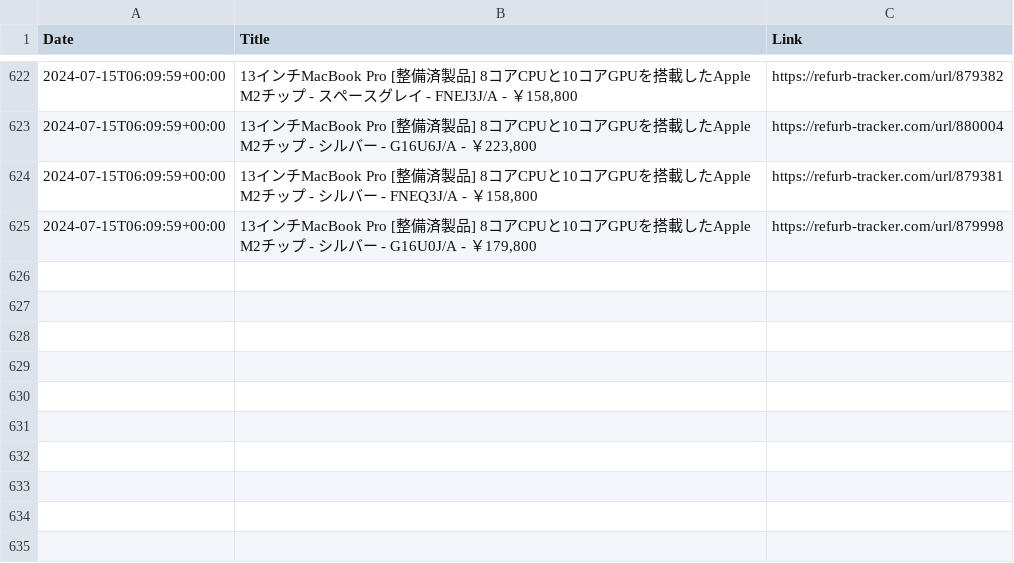
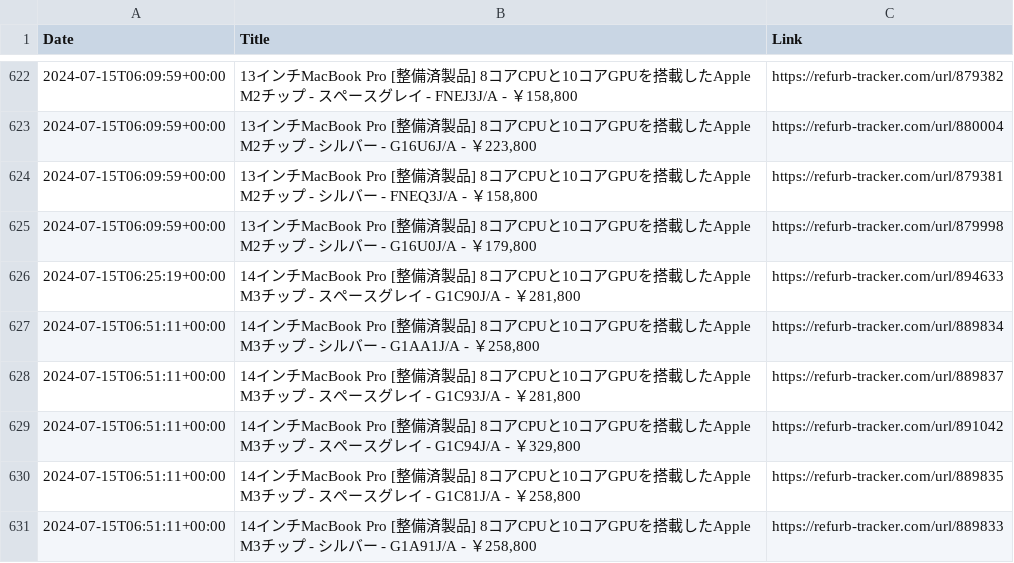
Before and after one commit to felconmar/refurb-tracker-history, a CSV file: data/jp/refurb_tracker_macbookpro.csv, drawn as a sheet; only a part is shown, gaps mark what is left out; the diff names each change by its address in the sheet, - before the commit and + after, or states it on an @@ line.

```diff
--- a/data/jp/refurb_tracker_macbookpro.csv
+++ b/data/jp/refurb_tracker_macbookpro.csv
+row 626: 2024-07-15T06:25:19+00:00 | 14インチMacBook Pro [整備済製品] 8コアCPUと10コアGPUを搭載したApple M3チップ - スペースグレイ - G1C90J/A - ￥281,800 | https://refurb-tracker.com/url/894633
+row 627: 2024-07-15T06:51:11+00:00 | 14インチMacBook Pro [整備済製品] 8コアCPUと10コアGPUを搭載したApple M3チップ - シルバー - G1AA1J/A - ￥258,800 | https://refurb-tracker.com/url/889834
+row 628: 2024-07-15T06:51:11+00:00 | 14インチMacBook Pro [整備済製品] 8コアCPUと10コアGPUを搭載したApple M3チップ - スペースグレイ - G1C93J/A - ￥281,800 | https://refurb-tracker.com/url/889837
+row 629: 2024-07-15T06:51:11+00:00 | 14インチMacBook Pro [整備済製品] 8コアCPUと10コアGPUを搭載したApple M3チップ - スペースグレイ - G1C94J/A - ￥329,800 | https://refurb-tracker.com/url/891042
+row 630: 2024-07-15T06:51:11+00:00 | 14インチMacBook Pro [整備済製品] 8コアCPUと10コアGPUを搭載したApple M3チップ - スペースグレイ - G1C81J/A - ￥258,800 | https://refurb-tracker.com/url/889835
+row 631: 2024-07-15T06:51:11+00:00 | 14インチMacBook Pro [整備済製品] 8コアCPUと10コアGPUを搭載したApple M3チップ - シルバー - G1A91J/A - ￥258,800 | https://refurb-tracker.com/url/889833
```
Also changed, not shown: 1 other file.
